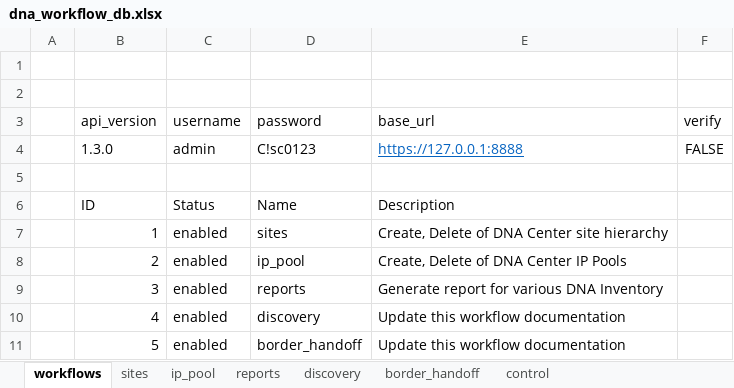
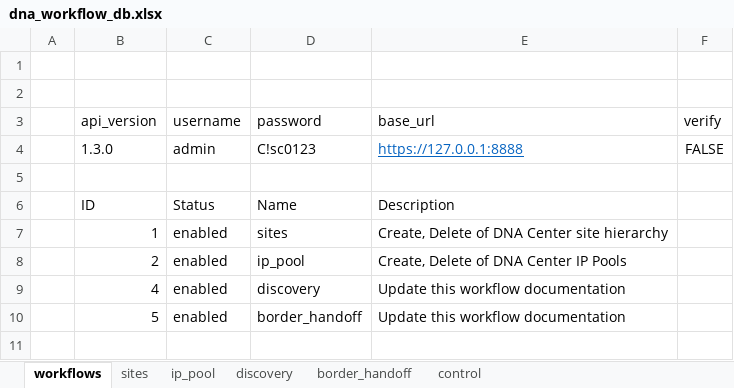
Before and after one commit to cunningr/dna_workflows, an Excel workbook: dna_workflow_db.xlsx, sheet workflows, drawn as a sheet; values as stored, in another font and other column widths than the file's, no borders; table styles not drawn; the diff names each change by its address in the sheet, - before the commit and + after, or states it on an @@ line.

```diff
--- a/dna_workflow_db.xlsx (sheet workflows)
+++ b/dna_workflow_db.xlsx (sheet workflows)
-sheet tab: reports
-row 9:  | 3 | enabled | reports | Generate report for various DNA Inventory
```
Also changed, not shown: 7 other files.
